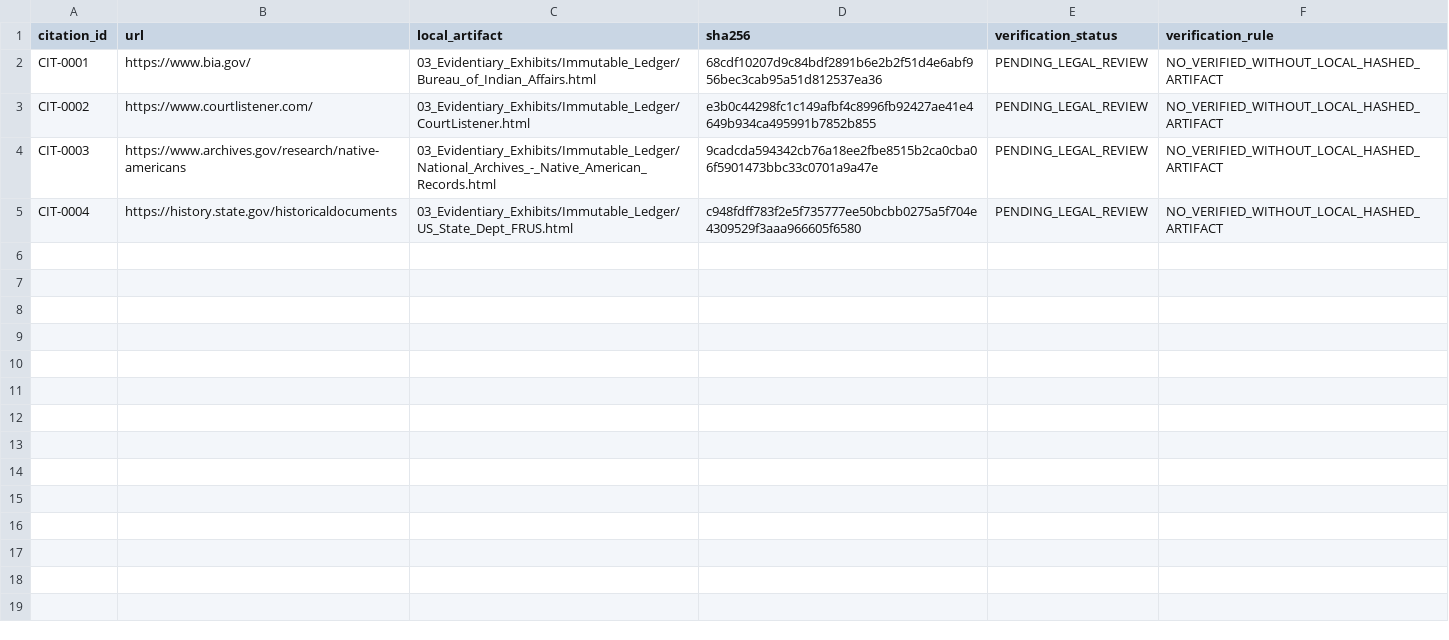
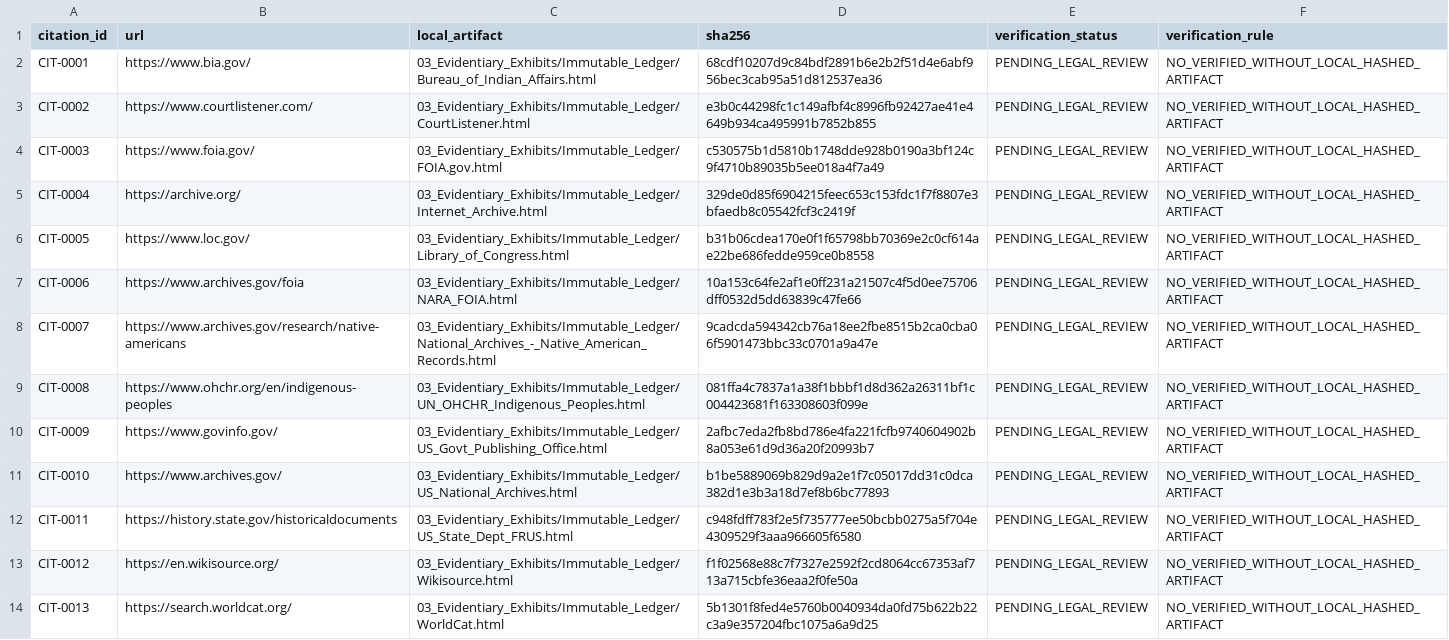
Before and after one commit to GlobalRestitutionAlliance/turtle-island-us-ok-apache-tribe-of-oklahoma-master-litigation, a CSV file: 03_Evidentiary_Exhibits/CITATION_INDEX.csv, drawn as a sheet.

Commit message:
Batch 2b: harvest expanded sources, citations, manifests

```diff
--- a/03_Evidentiary_Exhibits/CITATION_INDEX.csv
+++ b/03_Evidentiary_Exhibits/CITATION_INDEX.csv
@@ -3,3 +3,12 @@ CIT-0001,https://www.bia.gov/,03_Evidentiary_Exhibits/Immutable_Ledger/Bureau_of
 CIT-0002,https://www.courtlistener.com/,03_Evidentiary_Exhibits/Immutable_Ledger/CourtListener.html,e3b0c44298fc1c149afbf4c8996fb92427ae41e4649b934ca495991b7852b855,PENDING_LEGAL_REVIEW,NO_VERIFIED_WITHOUT_LOCAL_HASHED_ARTIFACT
-CIT-0003,https://www.archives.gov/research/native-americans,03_Evidentiary_Exhibits/Immutable_Ledger/National_Archives_-_Native_American_Records.html,9cadcda594342cb76a18ee2fbe8515b2ca0cba06f5901473bbc33c0701a9a47e,PENDING_LEGAL_REVIEW,NO_VERIFIED_WITHOUT_LOCAL_HASHED_ARTIFACT
-CIT-0004,https://history.state.gov/historicaldocuments,03_Evidentiary_Exhibits/Immutable_Ledger/US_State_Dept_FRUS.html,c948fdff783f2e5f735777ee50bcbb0275a5f704e4309529f3aaa966605f6580,PENDING_LEGAL_REVIEW,NO_VERIFIED_WITHOUT_LOCAL_HASHED_ARTIFACT
+CIT-0003,https://www.foia.gov/,03_Evidentiary_Exhibits/Immutable_Ledger/FOIA.gov.html,c530575b1d5810b1748dde928b0190a3bf124c9f4710b89035b5ee018a4f7a49,PENDING_LEGAL_REVIEW,NO_VERIFIED_WITHOUT_LOCAL_HASHED_ARTIFACT
+CIT-0004,https://archive.org/,03_Evidentiary_Exhibits/Immutable_Ledger/Internet_Archive.html,329de0d85f6904215feec653c153fdc1f7f8807e3bfaedb8c05542fcf3c2419f,PENDING_LEGAL_REVIEW,NO_VERIFIED_WITHOUT_LOCAL_HASHED_ARTIFACT
+CIT-0005,https://www.loc.gov/,03_Evidentiary_Exhibits/Immutable_Ledger/Library_of_Congress.html,b31b06cdea170e0f1f65798bb70369e2c0cf614ae22be686fedde959ce0b8558,PENDING_LEGAL_REVIEW,NO_VERIFIED_WITHOUT_LOCAL_HASHED_ARTIFACT
+CIT-0006,https://www.archives.gov/foia,03_Evidentiary_Exhibits/Immutable_Ledger/NARA_FOIA.html,10a153c64fe2af1e0ff231a21507c4f5d0ee75706dff0532d5dd63839c47fe66,PENDING_LEGAL_REVIEW,NO_VERIFIED_WITHOUT_LOCAL_HASHED_ARTIFACT
+CIT-0007,https://www.archives.gov/research/native-americans,03_Evidentiary_Exhibits/Immutable_Ledger/National_Archives_-_Native_American_Records.html,9cadcda594342cb76a18ee2fbe8515b2ca0cba06f5901473bbc33c0701a9a47e,PENDING_LEGAL_REVIEW,NO_VERIFIED_WITHOUT_LOCAL_HASHED_ARTIFACT
+CIT-0008,https://www.ohchr.org/en/indigenous-peoples,03_Evidentiary_Exhibits/Immutable_Ledger/UN_OHCHR_Indigenous_Peoples.html,081ffa4c7837a1a38f1bbbf1d8d362a26311bf1c004423681f163308603f099e,PENDING_LEGAL_REVIEW,NO_VERIFIED_WITHOUT_LOCAL_HASHED_ARTIFACT
+CIT-0009,https://www.govinfo.gov/,03_Evidentiary_Exhibits/Immutable_Ledger/US_Govt_Publishing_Office.html,2afbc7eda2fb8bd786e4fa221fcfb9740604902b8a053e61d9d36a20f20993b7,PENDING_LEGAL_REVIEW,NO_VERIFIED_WITHOUT_LOCAL_HASHED_ARTIFACT
+CIT-0010,https://www.archives.gov/,03_Evidentiary_Exhibits/Immutable_Ledger/US_National_Archives.html,b1be5889069b829d9a2e1f7c05017dd31c0dca382d1e3b3a18d7ef8b6bc77893,PENDING_LEGAL_REVIEW,NO_VERIFIED_WITHOUT_LOCAL_HASHED_ARTIFACT
+CIT-0011,https://history.state.gov/historicaldocuments,03_Evidentiary_Exhibits/Immutable_Ledger/US_State_Dept_FRUS.html,c948fdff783f2e5f735777ee50bcbb0275a5f704e4309529f3aaa966605f6580,PENDING_LEGAL_REVIEW,NO_VERIFIED_WITHOUT_LOCAL_HASHED_ARTIFACT
+CIT-0012,https://en.wikisource.org/,03_Evidentiary_Exhibits/Immutable_Ledger/Wikisource.html,f1f02568e88c7f7327e2592f2cd8064cc67353af713a715cbfe36eaa2f0fe50a,PENDING_LEGAL_REVIEW,NO_VERIFIED_WITHOUT_LOCAL_HASHED_ARTIFACT
+CIT-0013,https://search.worldcat.org/,03_Evidentiary_Exhibits/Immutable_Ledger/WorldCat.html,5b1301f8fed4e5760b0040934da0fd75b622b22c3a9e357204fbc1075a6a9d25,PENDING_LEGAL_REVIEW,NO_VERIFIED_WITHOUT_LOCAL_HASHED_ARTIFACT
```
Also changed, not shown: 34 other files.
